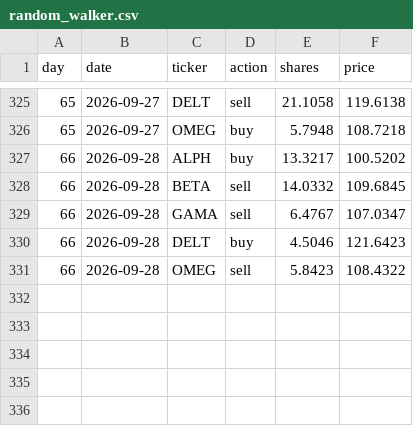
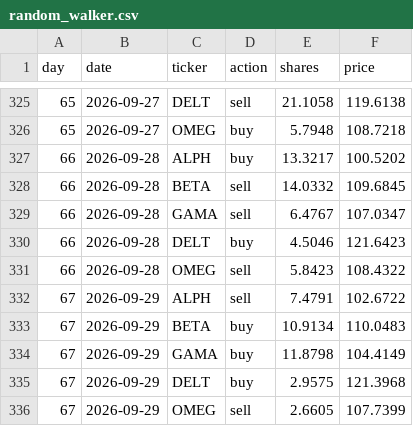
Before and after one commit to thebeardedmild/hello-world, a CSV file: finance fun/data/ledger/random_walker.csv, drawn as a sheet; only a part is shown, gaps mark what is left out.

```diff
--- a/finance fun/data/ledger/random_walker.csv
+++ b/finance fun/data/ledger/random_walker.csv
@@ -331 +331,6 @@ day,date,ticker,action,shares,price
 66,2026-09-28,OMEG,sell,5.8423,108.4322
+67,2026-09-29,ALPH,sell,7.4791,102.6722
+67,2026-09-29,BETA,buy,10.9134,110.0483
+67,2026-09-29,GAMA,buy,11.8798,104.4149
+67,2026-09-29,DELT,buy,2.9575,121.3968
+67,2026-09-29,OMEG,sell,2.6605,107.7399
```
Also changed, not shown: finance fun/data/ledger/equal_weight_rebalancer.csv, finance fun/data/ledger/momentum.csv, 7 other files.
